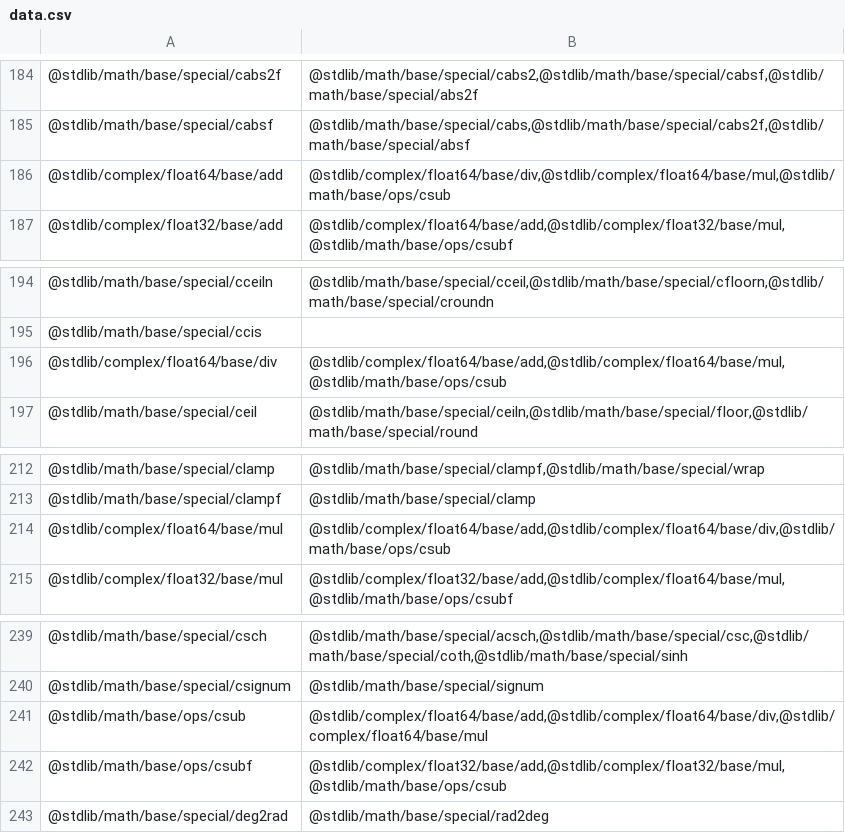
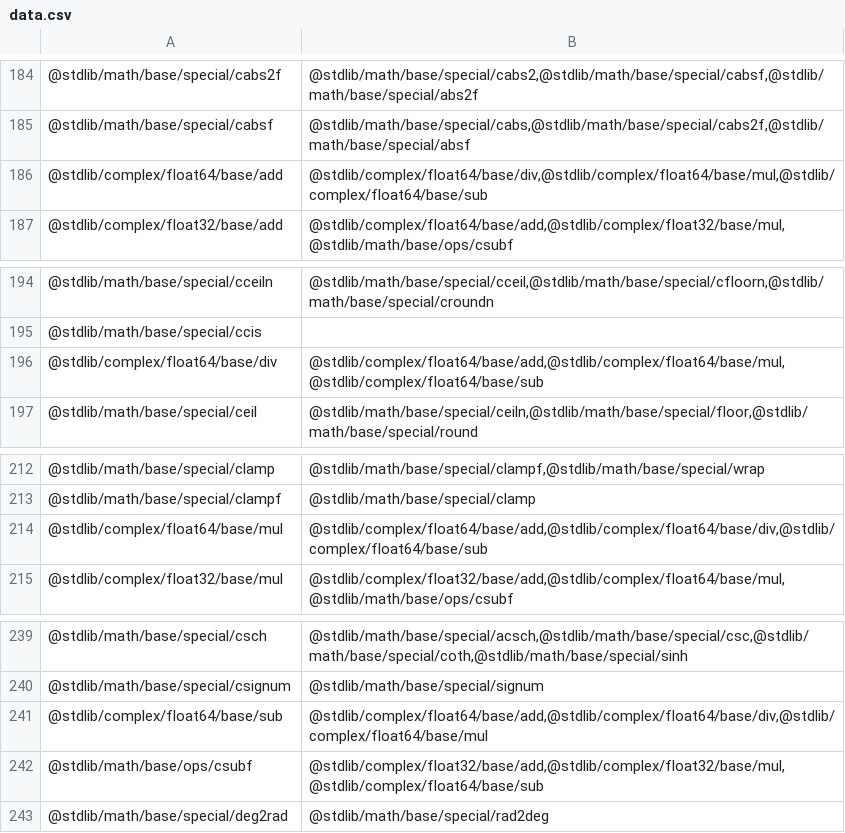
Before and after one commit to stdlib-js/namespace-pkg2related, a CSV file: data/data.csv, drawn as a sheet; only a part is shown, gaps mark what is left out.

```diff
--- a/data/data.csv
+++ b/data/data.csv
@@ -185,3 +185,3 @@
 "@stdlib/math/base/special/cabsf","@stdlib/math/base/special/cabs,@stdlib/math/base/special/cabs2f,@stdlib/math/base/special/absf"
-"@stdlib/complex/float64/base/add","@stdlib/complex/float64/base/div,@stdlib/complex/float64/base/mul,@stdlib/math/base/ops/csub"
+"@stdlib/complex/float64/base/add","@stdlib/complex/float64/base/div,@stdlib/complex/float64/base/mul,@stdlib/complex/float64/base/sub"
 "@stdlib/complex/float32/base/add","@stdlib/complex/float64/base/add,@stdlib/complex/float32/base/mul,@stdlib/math/base/ops/csubf"
@@ -195,3 +195,3 @@
 "@stdlib/math/base/special/ccis",""
-"@stdlib/complex/float64/base/div","@stdlib/complex/float64/base/add,@stdlib/complex/float64/base/mul,@stdlib/math/base/ops/csub"
+"@stdlib/complex/float64/base/div","@stdlib/complex/float64/base/add,@stdlib/complex/float64/base/mul,@stdlib/complex/float64/base/sub"
 "@stdlib/math/base/special/ceil","@stdlib/math/base/special/ceiln,@stdlib/math/base/special/floor,@stdlib/math/base/special/round"
@@ -213,3 +213,3 @@
 "@stdlib/math/base/special/clampf","@stdlib/math/base/special/clamp"
-"@stdlib/complex/float64/base/mul","@stdlib/complex/float64/base/add,@stdlib/complex/float64/base/div,@stdlib/math/base/ops/csub"
+"@stdlib/complex/float64/base/mul","@stdlib/complex/float64/base/add,@stdlib/complex/float64/base/div,@stdlib/complex/float64/base/sub"
 "@stdlib/complex/float32/base/mul","@stdlib/complex/float32/base/add,@stdlib/complex/float64/base/mul,@stdlib/math/base/ops/csubf"
@@ -240,4 +240,4 @@
 "@stdlib/math/base/special/csignum","@stdlib/math/base/special/signum"
-"@stdlib/math/base/ops/csub","@stdlib/complex/float64/base/add,@stdlib/complex/float64/base/div,@stdlib/complex/float64/base/mul"
-"@stdlib/math/base/ops/csubf","@stdlib/complex/float32/base/add,@stdlib/complex/float32/base/mul,@stdlib/math/base/ops/csub"
+"@stdlib/complex/float64/base/sub","@stdlib/complex/float64/base/add,@stdlib/complex/float64/base/div,@stdlib/complex/float64/base/mul"
+"@stdlib/math/base/ops/csubf","@stdlib/complex/float32/base/add,@stdlib/complex/float32/base/mul,@stdlib/complex/float64/base/sub"
 "@stdlib/math/base/special/deg2rad","@stdlib/math/base/special/rad2deg"
```
Also changed, not shown: 4 other files.
